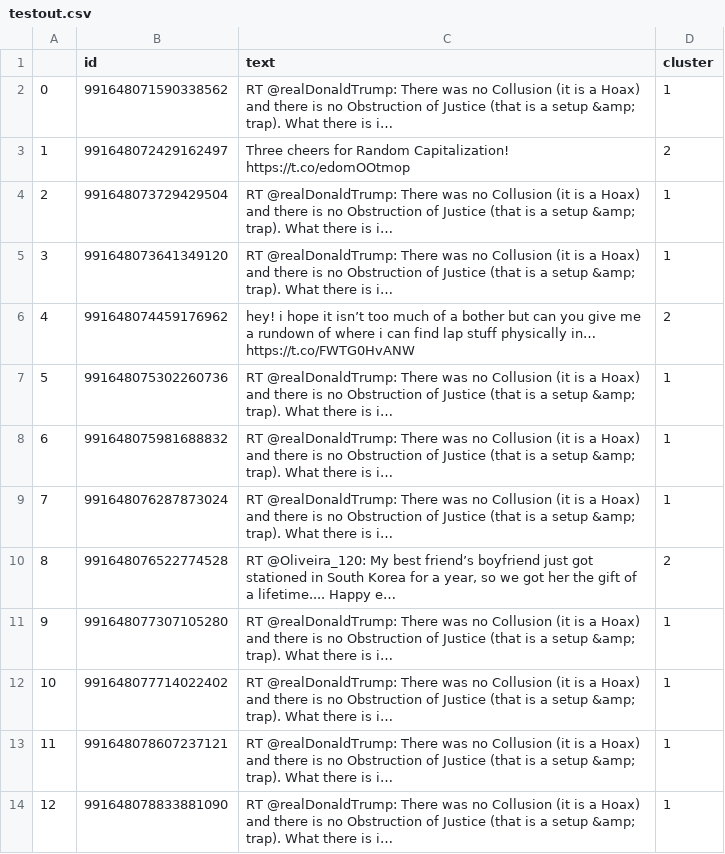
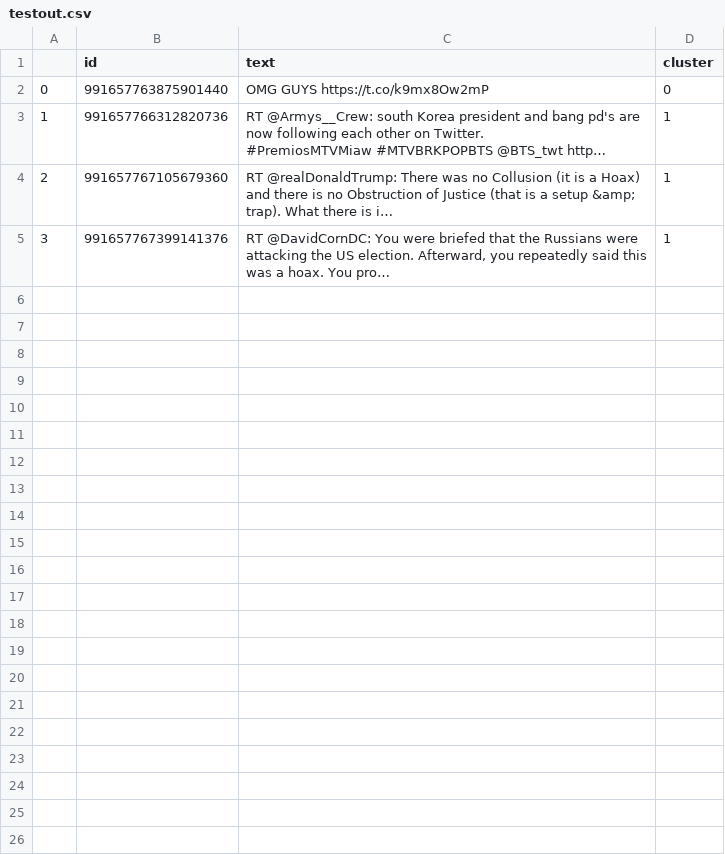
Before and after one commit to Arsalan9002/HAKET, a CSV file: testout.csv, drawn as a sheet.

```diff
--- a/testout.csv
+++ b/testout.csv
@@ -1,14 +1,7 @@
 ,id,text,cluster
-0,991648071590338562,RT @realDonaldTrump: There was no Collusion (it is a Hoax) and there is no Obstruction of Justice (that is a setup &amp; trap). What there is i…,1
-1,991648072429162497,Three cheers for Random Capitalization! https://t.co/edomOOtmop,2
-2,991648073729429504,RT @realDonaldTrump: There was no Collusion (it is a Hoax) and there is no Obstruction of Justice (that is a setup &amp; trap). What there is i…,1
-3,991648073641349120,RT @realDonaldTrump: There was no Collusion (it is a Hoax) and there is no Obstruction of Justice (that is a setup &amp; trap). What there is i…,1
-4,991648074459176962,hey! i hope it isn’t too much of a bother but can you give me a rundown of where i can find lap stuff physically in… https://t.co/FWTG0HvANW,2
-5,991648075302260736,RT @realDonaldTrump: There was no Collusion (it is a Hoax) and there is no Obstruction of Justice (that is a setup &amp; trap). What there is i…,1
-6,991648075981688832,RT @realDonaldTrump: There was no Collusion (it is a Hoax) and there is no Obstruction of Justice (that is a setup &amp; trap). What there is i…,1
-7,991648076287873024,RT @realDonaldTrump: There was no Collusion (it is a Hoax) and there is no Obstruction of Justice (that is a setup &amp; trap). What there is i…,1
-8,991648076522774528,"RT @Oliveira_120: My best friend’s boyfriend just got stationed in South Korea for a year, so we got her the gift of a lifetime.... Happy e…",2
-9,991648077307105280,RT @realDonaldTrump: There was no Collusion (it is a Hoax) and there is no Obstruction of Justice (that is a setup &amp; trap). What there is i…,1
-10,991648077714022402,RT @realDonaldTrump: There was no Collusion (it is a Hoax) and there is no Obstruction of Justice (that is a setup &amp; trap). What there is i…,1
-11,991648078607237121,RT @realDonaldTrump: There was no Collusion (it is a Hoax) and there is no Obstruction of Justice (that is a setup &amp; trap). What there is i…,1
-12,991648078833881090,RT @realDonaldTrump: There was no Collusion (it is a Hoax) and there is no Obstruction of Justice (that is a setup &amp; trap). What there is i…,1
+0,991657763875901440,OMG GUYS https://t.co/k9mx8Ow2mP,0
+1,991657766312820736,"RT @Armys__Crew: south Korea president and bang pd's are now following each other on Twitter.
+
+#PremiosMTVMiaw #MTVBRKPOPBTS @BTS_twt http…",1
+2,991657767105679360,RT @realDonaldTrump: There was no Collusion (it is a Hoax) and there is no Obstruction of Justice (that is a setup &amp; trap). What there is i…,1
+3,991657767399141376,"RT @DavidCornDC: You were briefed that the Russians were attacking the US election. Afterward, you repeatedly said this was a hoax. You pro…",1
```
Also changed, not shown: 1 other file.
